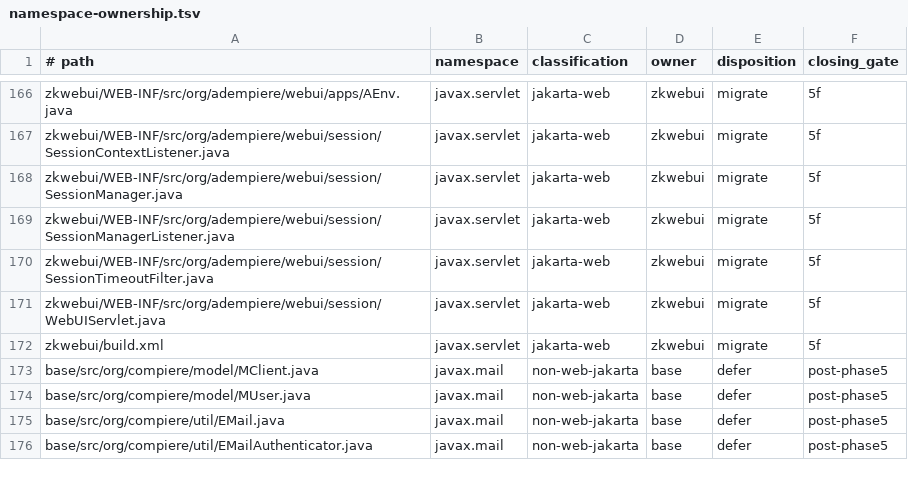
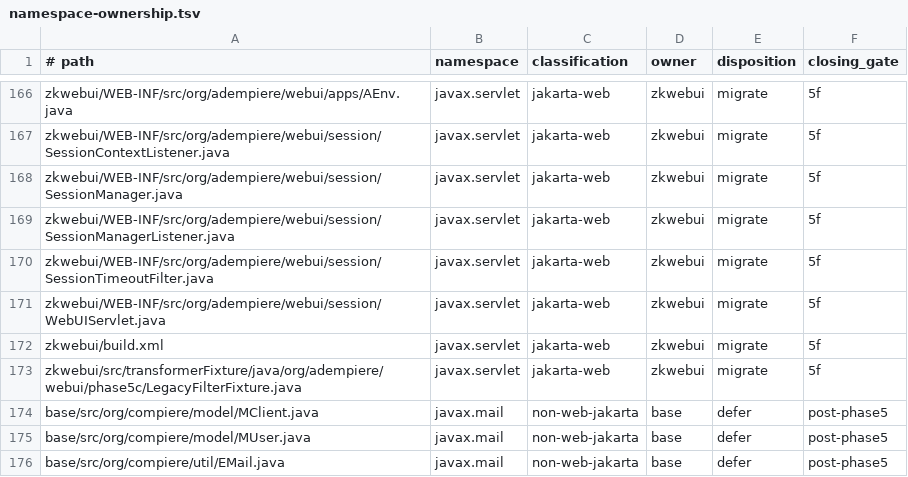
Before and after one commit to samqbush/adempiere2, a TSV file: gradle/phase5/namespace-ownership.tsv, drawn as a sheet; only a part is shown, gaps mark what is left out; the shorter side is filled out with more unchanged rows.

```diff
--- a/gradle/phase5/namespace-ownership.tsv
+++ b/gradle/phase5/namespace-ownership.tsv
@@ -172,2 +172,3 @@ zkwebui/WEB-INF/src/org/adempiere/webui/session/WebUIServlet.java	javax.servlet
 zkwebui/build.xml	javax.servlet	jakarta-web	zkwebui	migrate	5f
+zkwebui/src/transformerFixture/java/org/adempiere/webui/phase5c/LegacyFilterFixture.java	javax.servlet	jakarta-web	zkwebui	migrate	5f
 base/src/org/compiere/model/MClient.java	javax.mail	non-web-jakarta	base	defer	post-phase5
```
Also changed, not shown: 2 other files.
